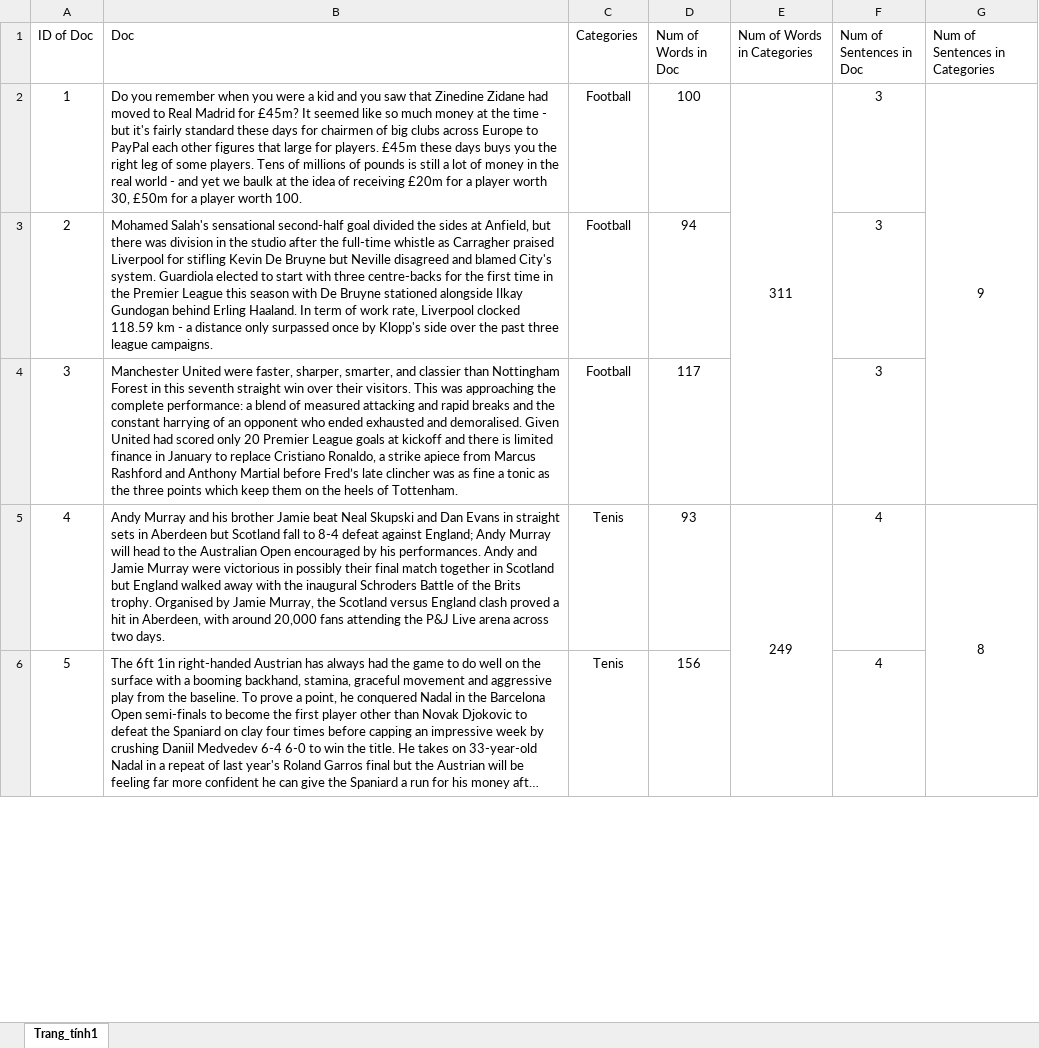
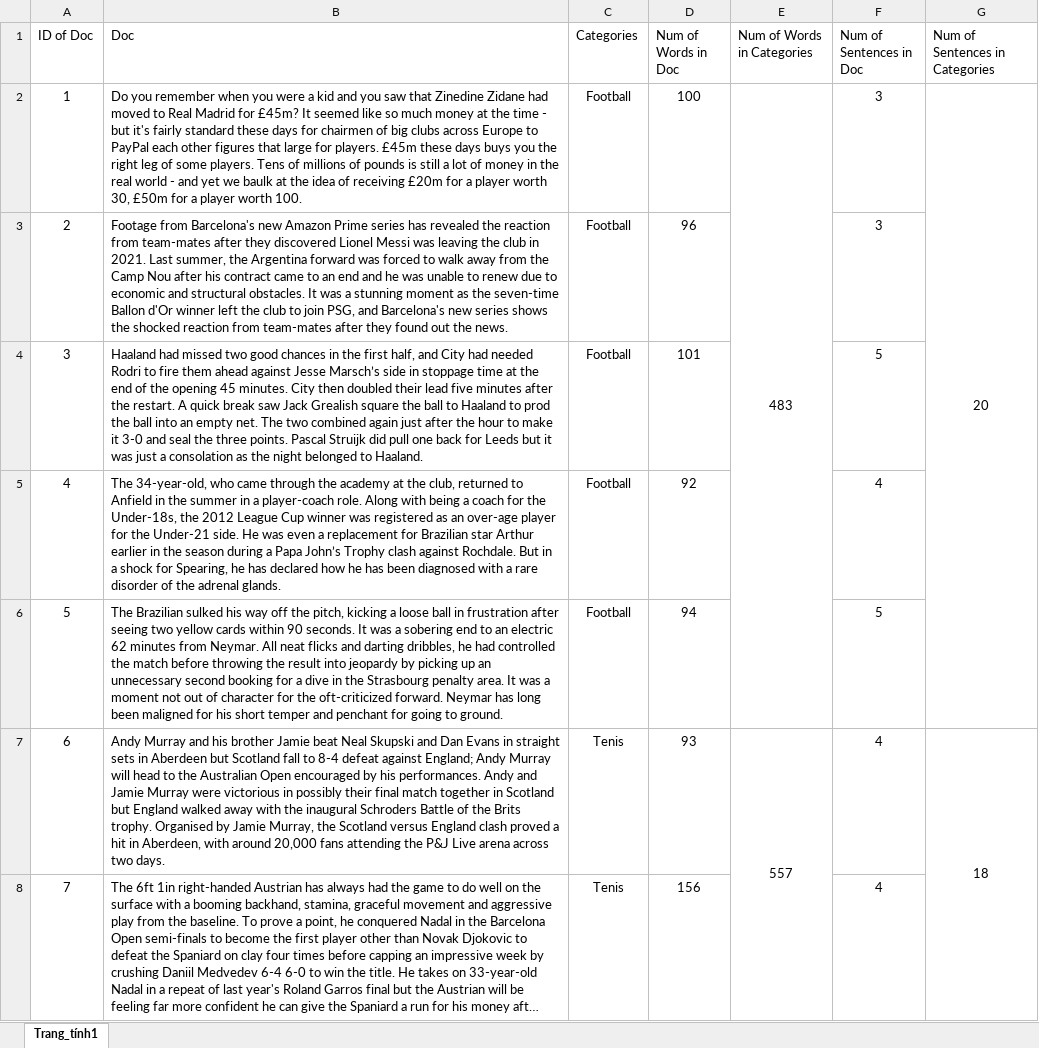
Before and after one commit to trungryeh25/NLP-CS221, an Excel workbook: NumofDF_Test.xlsx, sheet Trang_tính1, drawn as a sheet; only a part is shown; long unchanged cells end in …; values as stored, in another font and other column widths than the file's, no borders; removed rows and columns are numbered as before the commit, all else as after; the diff covers the shown part only; the diff names each change by its address in the sheet, - before the commit and + after, or states it on an @@ line.

```diff
--- a/NumofDF_Test.xlsx (sheet Trang_tính1)
+++ b/NumofDF_Test.xlsx (sheet Trang_tính1)
-E2 (Num of Words in Categories): 311
+E2 (Num of Words in Categories): 483
-G2 (Num of Sentences in Categories): 9
+G2 (Num of Sentences in Categories): 20
-row 3: 2 | Mohamed Salah's sensational second-half goal divided the sides at Anfield, but there was division in the studio after the full-time whistle as Carragher praised Liverpool for stifling Kevin De Bruyne but Neville disagreed and blamed City's system. Guardiola elected to start with three centre-backs for the first time in the Premier League this season with De Bruyne stationed alongside Ilkay Gundogan behind Erling Haaland. In term of work rate, Liverpool clocked 118.59 km - a distance only surpassed once by Klopp's side over the past three league campaigns. | Football | 94 |  | 3
@@ column A (ID of Doc) renumbered between rows 3 and 19 @@
-B3 (Doc): Manchester United were faster, sharper, smarter, and classier than Nottingham Forest in this seventh straight win over their visitors. This was approaching the complete performance: a blend of measured attacking and rapid breaks and the constant harrying of an opponent who ended exhausted and demoralised. Given United had scored only 20 Premier League goals at kickoff and there is limited finance in January to replace Cristiano Ronaldo, a strike apiece from Marcus Rashford and Anthony Martial before Fred’s late clincher was as fine a tonic as the three points which keep them on the heels of Tottenham.
+B3 (Doc): Footage from Barcelona's new Amazon Prime series has revealed the reaction from team-mates after they discovered Lionel Messi was leaving the club in 2021. Last summer, the Argentina forward was forced to walk away from the Camp Nou after his contract came to an end and he was unable to renew due to economic and structural obstacles. It was a stunning moment as the seven-time Ballon d'Or winner left the club to join PSG, and Barcelona's new series shows the shocked reaction from team-mates after they found out the news.
-D3 (Num of Words in Doc): 117
+D3 (Num of Words in Doc): 96
+row 4: 3 | Haaland had missed two good chances in the first half, and City had needed Rodri to fire them ahead against Jesse Marsch’s side in stoppage time at the end of the opening 45 minutes. City then doubled their lead five minutes after the restart. A quick break saw Jack Grealish square the ball to Haaland to prod the ball into an empty net. The two combined again just after the hour to make it 3-0 and seal the three points. Pascal Struijk did pull one back for Leeds but it was just a consolation as the night belonged to Haaland. | Football | 101 |  | 5
+row 5: 4 | The 34-year-old, who came through the academy at the club, returned to Anfield in the summer in a player-coach role. Along with being a coach for the Under-18s, the 2012 League Cup winner was registered as an over-age player for the Under-21 side. He was even a replacement for Brazilian star Arthur earlier in the season during a Papa John’s Trophy clash against Rochdale. But in a shock for Spearing, he has declared how he has been diagnosed with a rare disorder of the adrenal glands. | Football | 92 |  | 4
+row 6: 5 | The Brazilian sulked his way off the pitch, kicking a loose ball in frustration after seeing two yellow cards within 90 seconds. It was a sobering end to an electric 62 minutes from Neymar. All neat flicks and darting dribbles, he had controlled the match before throwing the result into jeopardy by picking up an unnecessary second booking for a dive in the Strasbourg penalty area. It was a moment not out of character for the oft-criticized forward. Neymar has long been maligned for his short temper and penchant for going to ground. | Football | 94 |  | 5
-E7 (Num of Words in Categories): 249
+E7 (Num of Words in Categories): 557
-G7 (Num of Sentences in Categories): 8
+G7 (Num of Sentences in Categories): 18
```
Also changed, not shown: 11 added rows and 3 removed rows elsewhere in this sheet, NumofDF_Train.xlsx, 2 other files.
